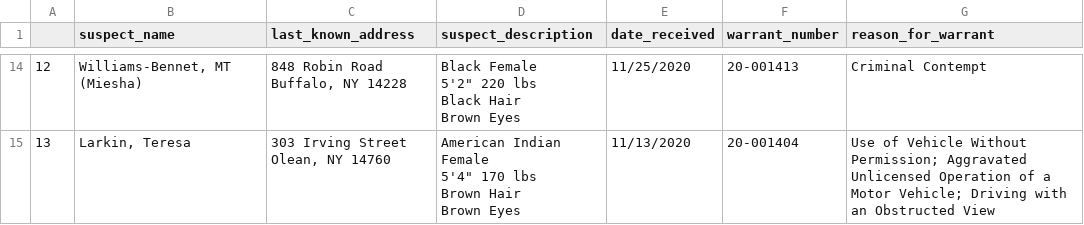
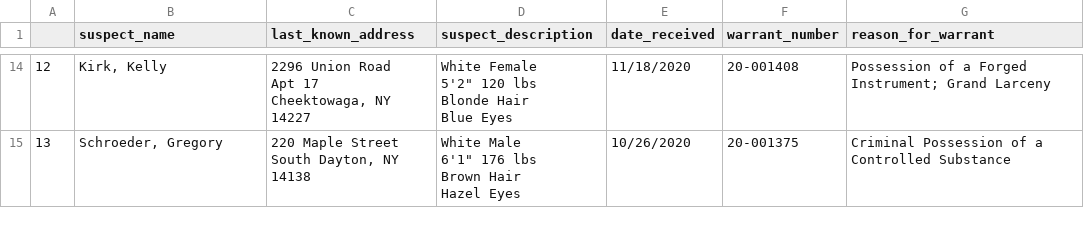
Before and after one commit to marypasciak/warrants-automatic-scraper, a CSV file: warrants.csv, drawn as a sheet; only a part is shown, gaps mark what is left out; ↵ is a line break in a cell; the diff covers the shown part only; the diff names each change by its address in the sheet, - before the commit and + after, or states it on an @@ line.

```diff
--- a/warrants.csv
+++ b/warrants.csv
-B14 (suspect_name): Williams-Bennet, MT (Miesha)
+B14 (suspect_name): Kirk, Kelly
-C14 (last_known_address): 848 Robin Road ↵ Buffalo, NY 14228
+C14 (last_known_address): 2296 Union Road ↵ Apt 17 ↵ Cheektowaga, NY 14227
-D14 (suspect_description): Black Female ↵ 5'2" 220 lbs ↵ Black Hair ↵ Brown Eyes
+D14 (suspect_description): White Female ↵ 5'2" 120 lbs ↵ Blonde Hair ↵ Blue Eyes
-E14 (date_received): 11/25/2020
+E14 (date_received): 11/18/2020
-F14 (warrant_number): 20-001413
+F14 (warrant_number): 20-001408
-G14 (reason_for_warrant): Criminal Contempt
+G14 (reason_for_warrant): Possession of a Forged Instrument; Grand Larceny
-B15 (suspect_name): Larkin, Teresa
+B15 (suspect_name): Schroeder, Gregory
-C15 (last_known_address): 303 Irving Street ↵ Olean, NY 14760
+C15 (last_known_address): 220 Maple Street ↵ South Dayton, NY 14138
-D15 (suspect_description): American Indian Female ↵ 5'4" 170 lbs ↵ Brown Hair ↵ Brown Eyes
+D15 (suspect_description): White Male ↵ 6'1" 176 lbs ↵ Brown Hair ↵ Hazel Eyes
-E15 (date_received): 11/13/2020
+E15 (date_received): 10/26/2020
-F15 (warrant_number): 20-001404
+F15 (warrant_number): 20-001375
-G15 (reason_for_warrant): Use of Vehicle Without Permission; Aggravated Unlicensed Operation of a Motor Vehicle; Driving with an Obstructed View
+G15 (reason_for_warrant): Criminal Possession of a Controlled Substance
```
Also changed, not shown: 59 edited cells elsewhere in this file.
